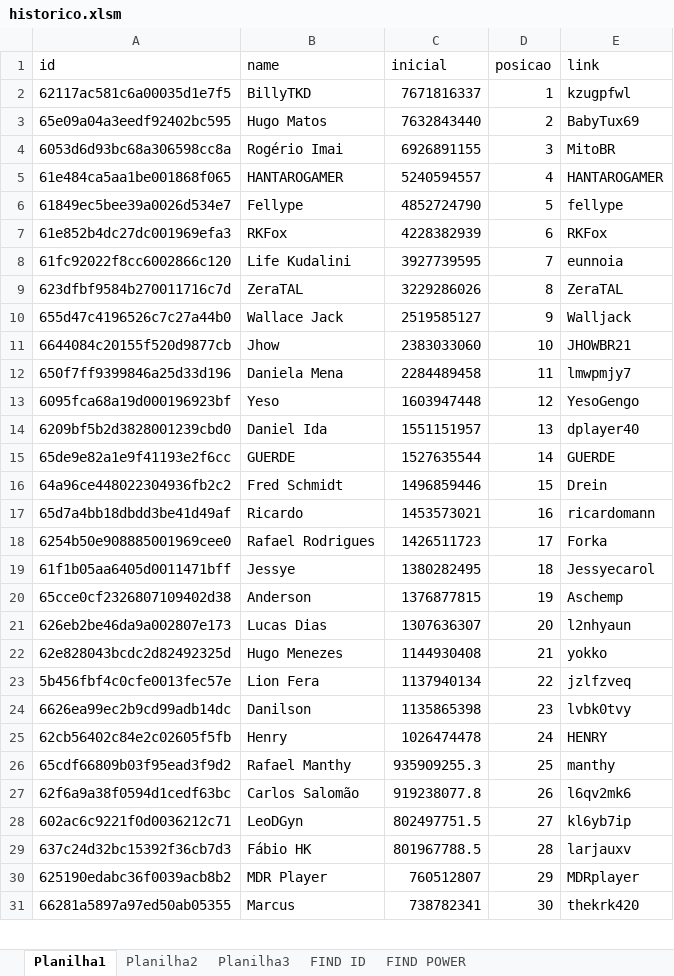
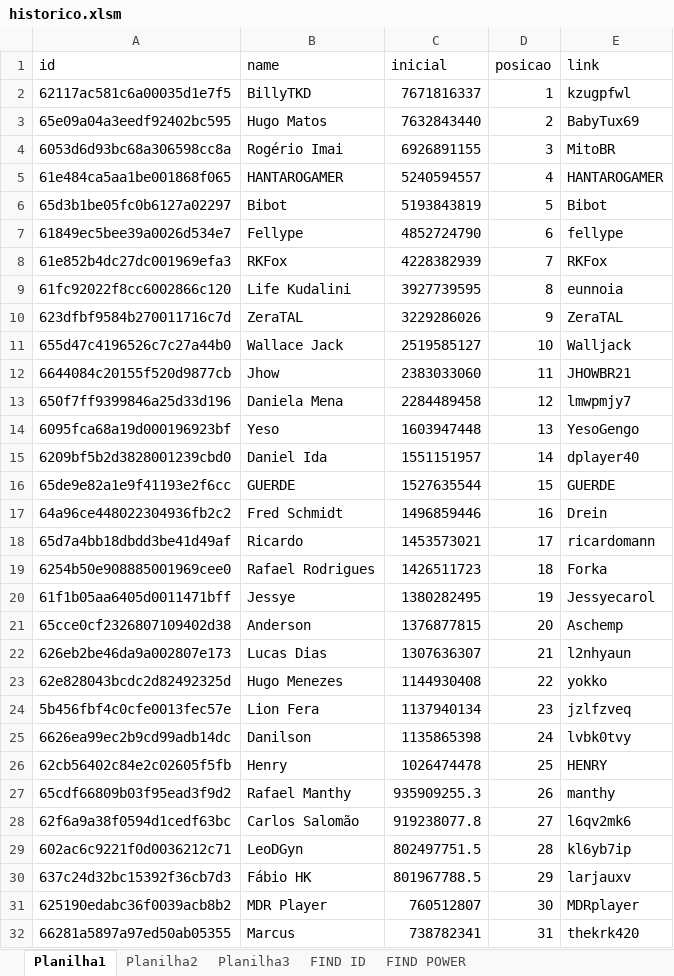
Before and after one commit to rk-fox/rk-fox.github.io, an Excel workbook: ranking/historico.xlsm, sheet Planilha1, drawn as a sheet; only a part is shown; values as stored, in another font and other column widths than the file's, no borders; addresses are those after the commit; the diff covers the shown part only; the diff names each change by its address in the sheet, - before the commit and + after, or states it on an @@ line.

```diff
--- a/ranking/historico.xlsm (sheet Planilha1)
+++ b/ranking/historico.xlsm (sheet Planilha1)
+row 6: 65d3b1be05fc0b6127a02297 | Bibot | 5193843819 | 5 | Bibot
-D7 (posicao): 5
+D7 (posicao): 6
-D8 (posicao): 6
+D8 (posicao): 7
-D9 (posicao): 7
+D9 (posicao): 8
-D10 (posicao): 8
+D10 (posicao): 9
-D11 (posicao): 9
+D11 (posicao): 10
-D12 (posicao): 10
+D12 (posicao): 11
-D13 (posicao): 11
+D13 (posicao): 12
-D14 (posicao): 12
+D14 (posicao): 13
-D15 (posicao): 13
+D15 (posicao): 14
-D16 (posicao): 14
+D16 (posicao): 15
-D17 (posicao): 15
+D17 (posicao): 16
-D18 (posicao): 16
+D18 (posicao): 17
-D19 (posicao): 17
+D19 (posicao): 18
-D20 (posicao): 18
+D20 (posicao): 19
-D21 (posicao): 19
+D21 (posicao): 20
-D22 (posicao): 20
+D22 (posicao): 21
-D23 (posicao): 21
+D23 (posicao): 22
-D24 (posicao): 22
+D24 (posicao): 23
-D25 (posicao): 23
+D25 (posicao): 24
-D26 (posicao): 24
+D26 (posicao): 25
-D27 (posicao): 25
+D27 (posicao): 26
-D28 (posicao): 26
+D28 (posicao): 27
-D29 (posicao): 27
+D29 (posicao): 28
-D30 (posicao): 28
+D30 (posicao): 29
-D31 (posicao): 29
+D31 (posicao): 30
-D32 (posicao): 30
+D32 (posicao): 31
```
Also changed, not shown: 2 removed rows and 22 edited cells elsewhere in this sheet, sheet Planilha3, sheet FIND ID, sheet FIND POWER, formulas that keep their value.
